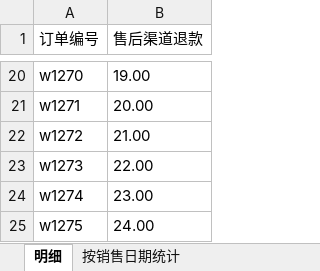
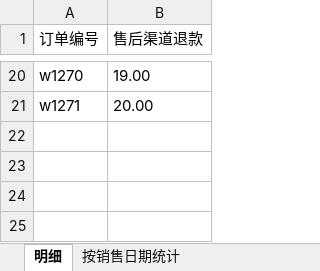
Before and after one commit to xl-wolf/xl-node-express-template, an Excel workbook: sourceData/售后渠道退款单/售后渠道退款单2.xlsx, sheet 明细, drawn as a sheet; only a part is shown, gaps mark what is left out; values as stored, in another font and other column widths than the file's, no borders; charts and pictures not drawn; the diff names each change by its address in the sheet, - before the commit and + after, or states it on an @@ line.

Commit message:
excel

```diff
--- a/sourceData/售后渠道退款单/售后渠道退款单2.xlsx (sheet 明细)
+++ b/sourceData/售后渠道退款单/售后渠道退款单2.xlsx (sheet 明细)
-row 22: w1272 | 21.00
-row 23: w1273 | 22.00
-row 24: w1274 | 23.00
-row 25: w1275 | 24.00
```
Also changed, not shown: charts or pictures, 17 other files.
